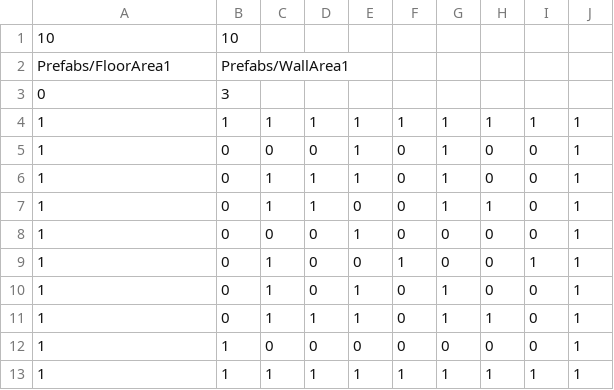
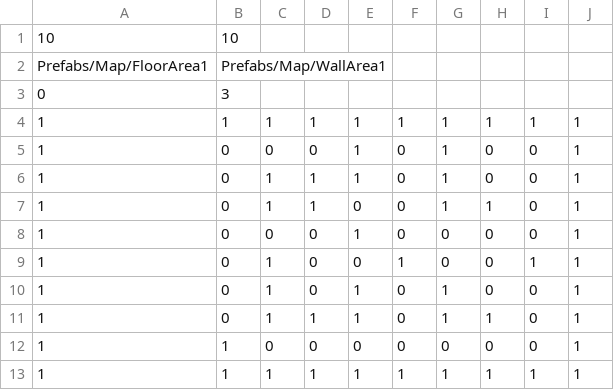
Before and after one commit to rstseisaku/3ddungeon, a CSV file: unityfiles/Assets/Resources/MapData/Map1.csv, drawn as a sheet.

```diff
--- a/unityfiles/Assets/Resources/MapData/Map1.csv
+++ b/unityfiles/Assets/Resources/MapData/Map1.csv
@@ -1,3 +1,3 @@
 10,10,,,,,,,,
-Prefabs/FloorArea1,Prefabs/WallArea1,,,,,,,,
+Prefabs/Map/FloorArea1,Prefabs/Map/WallArea1,,,,,,,,
 0,3,,,,,,,,
```
Also changed, not shown: 43 other files.
